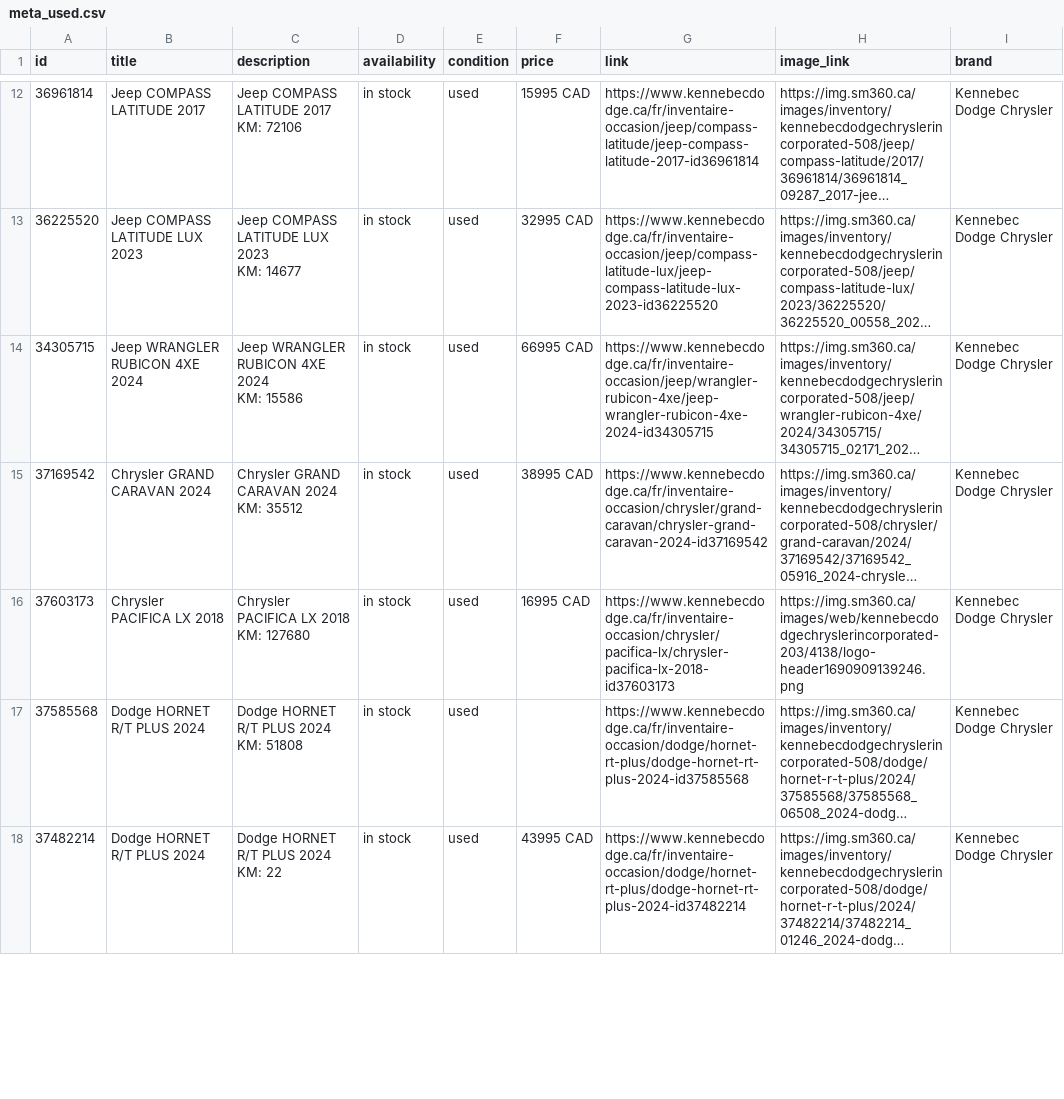
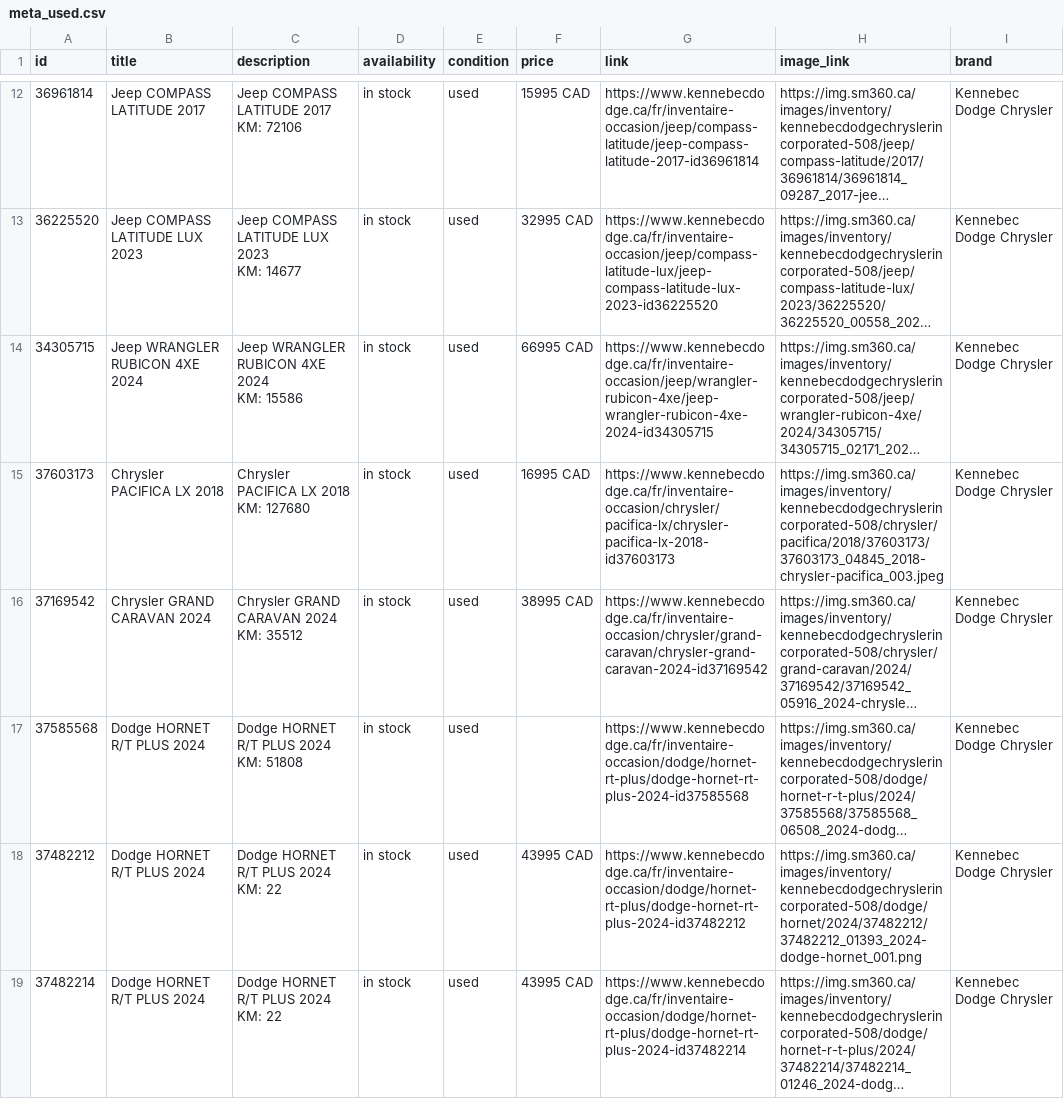
Before and after one commit to luxurahair/kennebec-meta-feed, a CSV file: docs/meta_used.csv, drawn as a sheet; only a part is shown, gaps mark what is left out; long unchanged cells end in …; removed rows and columns are numbered as before the commit, all else as after; ↵ is a line break in a cell; the diff covers the shown part only; the diff names each change by its address in the sheet, - before the commit and + after, or states it on an @@ line.

```diff
--- a/docs/meta_used.csv
+++ b/docs/meta_used.csv
+row 15: 37603173 | Chrysler PACIFICA LX 2018 | Chrysler PACIFICA LX 2018 ↵ KM: 127680 | in stock | used | 16995 CAD | https://www.kennebecdodge.ca/fr/inventaire-occasion/chrysler/pacifica-lx/chrysler-pacifica-lx-2018-id37603173 | https://img.sm360.ca/images/inventory/kennebecdodgechryslerincorporated-508/chrysler/pacifica/2018/37603173/37603173_04845_2018-chrysler-pacifica_003.jpeg | Kennebec Dodge Chrysler
-row 16: 37603173 | Chrysler PACIFICA LX 2018 | Chrysler PACIFICA LX 2018 ↵ KM: 127680 | in stock | used | 16995 CAD | https://www.kennebecdodge.ca/fr/inventaire-occasion/chrysler/pacifica-lx/chrysler-pacifica-lx-2018-id37603173 | https://img.sm360.ca/images/web/kennebecdodgechryslerincorporated-203/4138/logo-header1690909139246.png | Kennebec Dodge Chrysler
@@ row 20 moved to row 18: 37482212 @@
```
Also changed, not shown: 1 added row, 2 moved rows and 4 edited cells elsewhere in this file.
